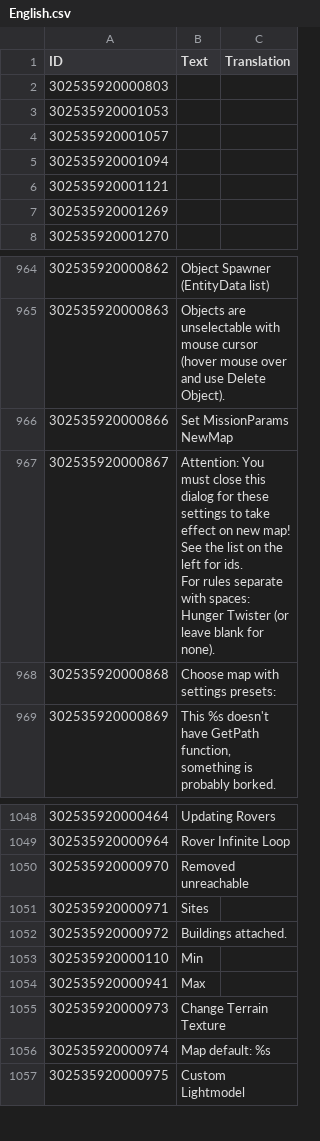
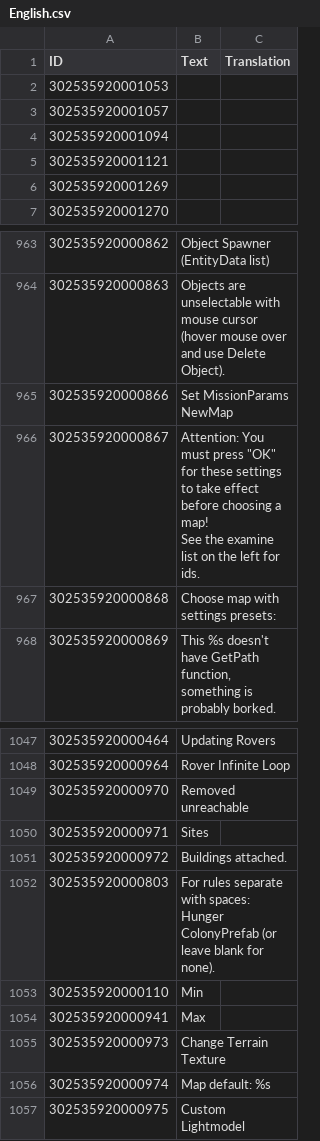
Before and after one commit to ChoGGi/SurvivingMars_CheatMods, a CSV file: Expanded Cheat Menu/Locales/English.csv, drawn as a sheet; only a part is shown, gaps mark what is left out; removed rows and columns are numbered as before the commit, all else as after; ↵ is a line break in a cell; the diff names each change by its address in the sheet, - before the commit and + after, or states it on an @@ line.

Commit message:
Expanded Cheat Menu:
Cleaned up Change Map a bit (hints/dialogs close on cancel).

ExpandedCheatMenu@choggi.org

```diff
--- a/Expanded Cheat Menu/Locales/English.csv
+++ b/Expanded Cheat Menu/Locales/English.csv
-row 2: 302535920000803
-B966 (Text): …You must close this dialog for these settings to take effect on new map! ↵ See the list on the left for ids. ↵ For rules separate with spaces: Hunger Twister (or leave blank for none).
+B966 (Text): …You must press "OK" for these settings to take effect before choosing a map! ↵ See the examine list on the left for ids.
+row 1052: 302535920000803 | For rules separate with spaces: Hunger ColonyPrefab (or leave blank for none).
```
Also changed, not shown: 4 other files.
